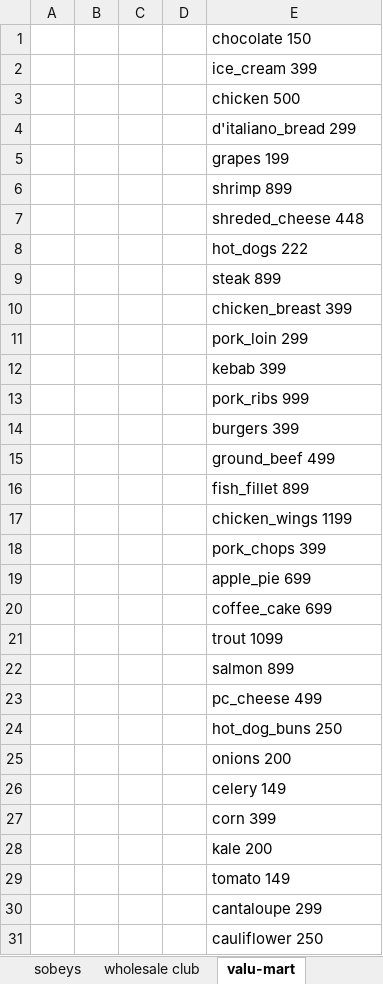
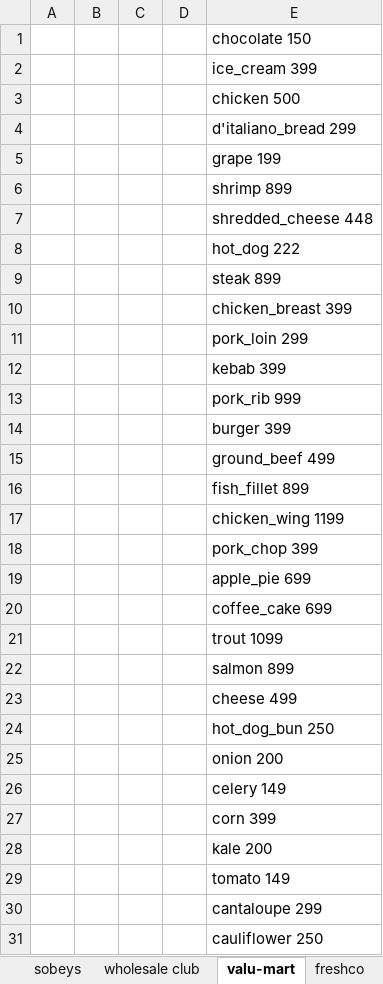
Before and after one commit to bagland/ece457project, an Excel workbook: RandomData/inventory.xlsx, sheet valu-mart, drawn as a sheet; only a part is shown; values as stored, in another font and other column widths than the file's, no borders; the diff covers the shown part only; the diff names each change by its address in the sheet, - before the commit and + after, or states it on an @@ line.

```diff
--- a/RandomData/inventory.xlsx (sheet valu-mart)
+++ b/RandomData/inventory.xlsx (sheet valu-mart)
-E5: grapes 199
+E5: grape 199
-E7: shreded_cheese 448
+E7: shredded_cheese 448
-E8: hot_dogs 222
+E8: hot_dog 222
-E13: pork_ribs 999
+E13: pork_rib 999
-E14: burgers 399
+E14: burger 399
-E17: chicken_wings 1199
+E17: chicken_wing 1199
-E18: pork_chops 399
+E18: pork_chop 399
-E23: pc_cheese 499
+E23: cheese 499
-E24: hot_dog_buns 250
+E24: hot_dog_bun 250
-E25: onions 200
+E25: onion 200
```
Also changed, not shown: 18 edited cells elsewhere in this sheet, sheet zehrs, sheet superstore, sheet food basics, sheet giant tiger, sheet sobeys, sheet freshco, 1 more sheet, other sheet tabs, 2 other files.
